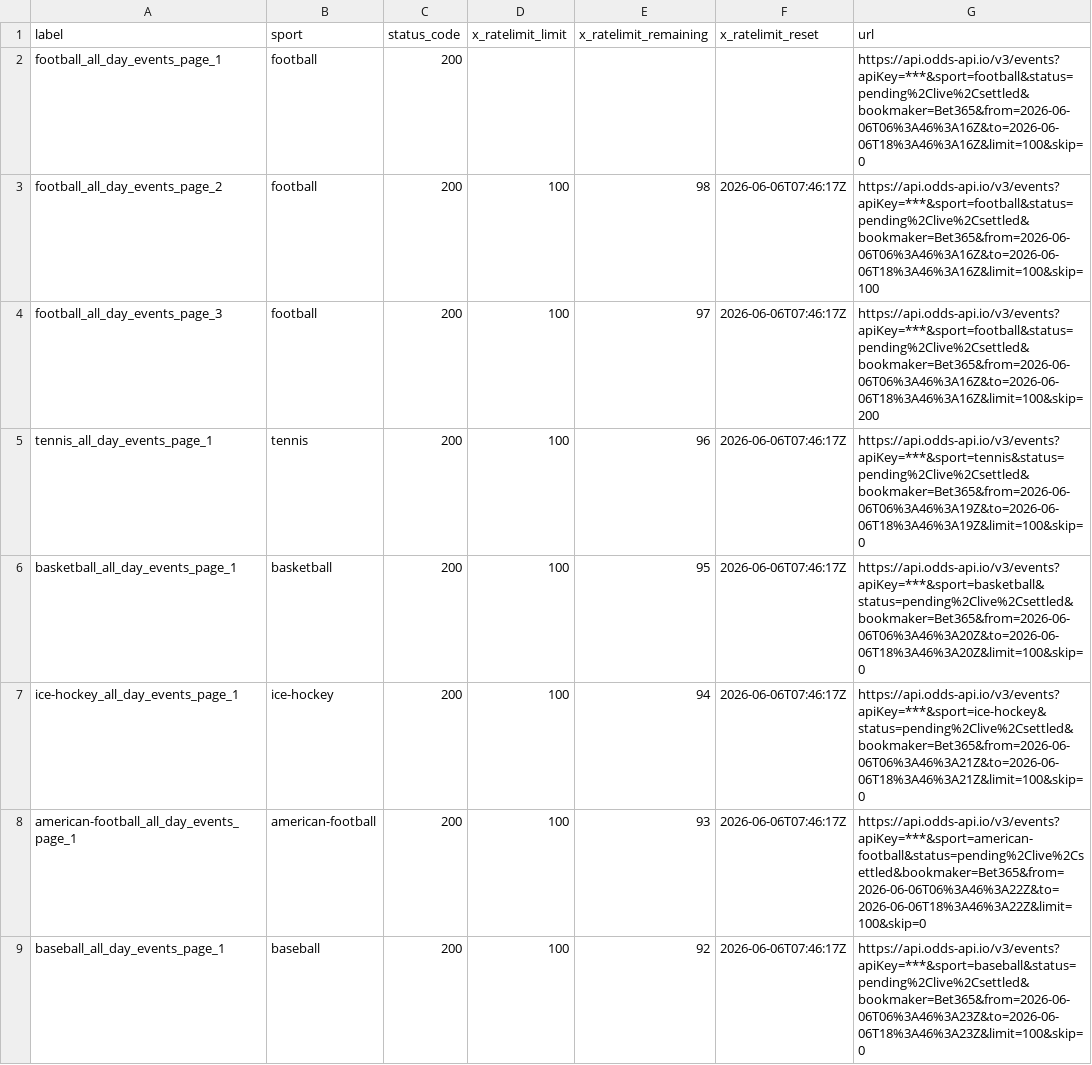
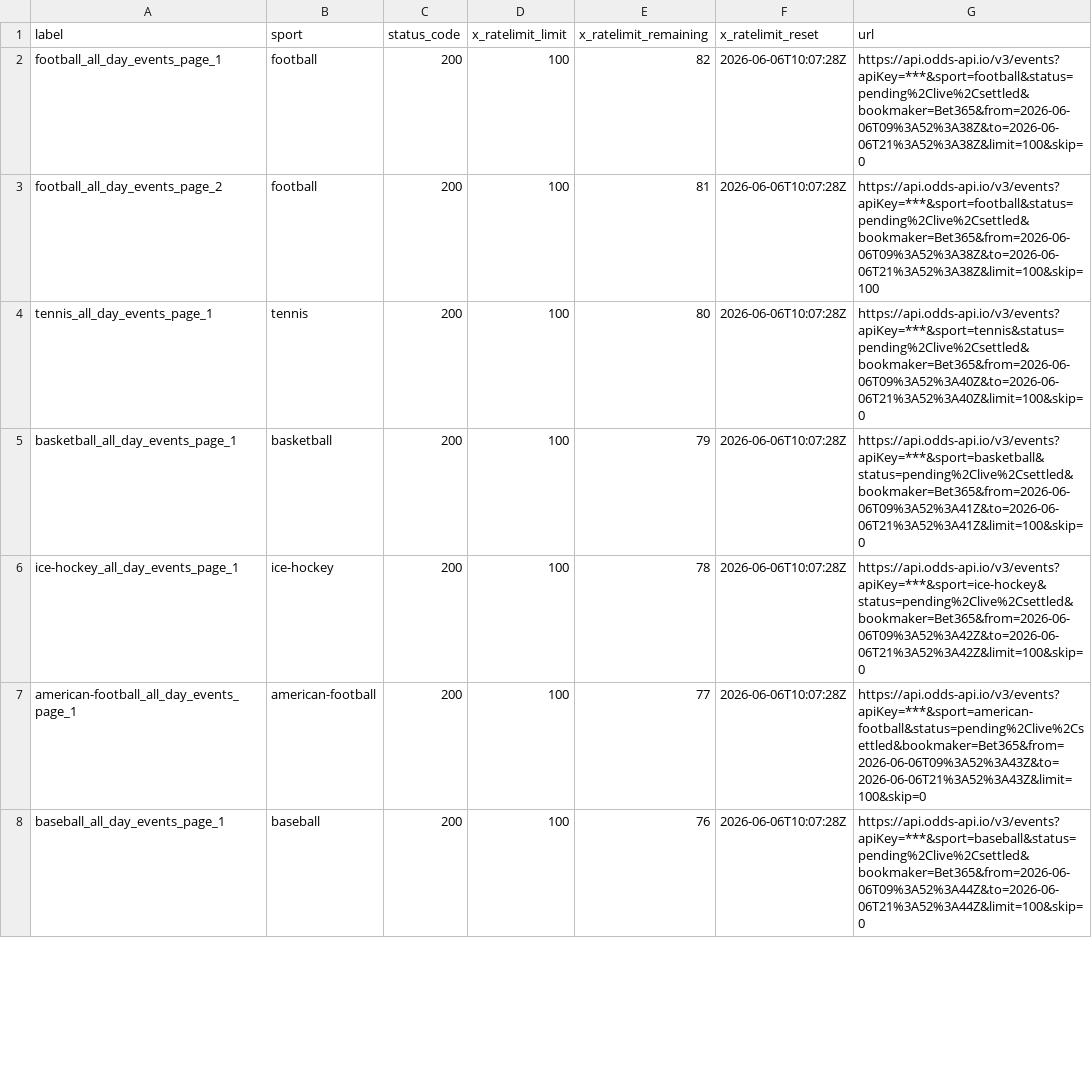
Before and after one commit to Bendecks/Odds-2, a CSV file: output/bet365/latest/bet365_today_multisport_all_day_rate_limit_headers.csv, drawn as a sheet; only a part is shown; the diff covers the shown part only.

```diff
--- a/output/bet365/latest/bet365_today_multisport_all_day_rate_limit_headers.csv
+++ b/output/bet365/latest/bet365_today_multisport_all_day_rate_limit_headers.csv
@@ -1,9 +1,8 @@
 label,sport,status_code,x_ratelimit_limit,x_ratelimit_remaining,x_ratelimit_reset,url
-football_all_day_events_page_1,football,200,,,,https://api.odds-api.io/v3/events?apiKey=***&sport=football&status=pending%2Clive%2Csettled&bookmaker=Bet365&from=2026-06-06T06%3A46%3A16Z&to=2026-06-06T18%3A46%3A16Z&limit=100&skip=0
-football_all_day_events_page_2,football,200,100,98,2026-06-06T07:46:17Z,https://api.odds-api.io/v3/events?apiKey=***&sport=football&status=pending%2Clive%2Csettled&bookmaker=Bet365&from=2026-06-06T06%3A46%3A16Z&to=2026-06-06T18%3A46%3A16Z&limit=100&skip=100
-football_all_day_events_page_3,football,200,100,97,2026-06-06T07:46:17Z,https://api.odds-api.io/v3/events?apiKey=***&sport=football&status=pending%2Clive%2Csettled&bookmaker=Bet365&from=2026-06-06T06%3A46%3A16Z&to=2026-06-06T18%3A46%3A16Z&limit=100&skip=200
-tennis_all_day_events_page_1,tennis,200,100,96,2026-06-06T07:46:17Z,https://api.odds-api.io/v3/events?apiKey=***&sport=tennis&status=pending%2Clive%2Csettled&bookmaker=Bet365&from=2026-06-06T06%3A46%3A19Z&to=2026-06-06T18%3A46%3A19Z&limit=100&skip=0
-basketball_all_day_events_page_1,basketball,200,100,95,2026-06-06T07:46:17Z,https://api.odds-api.io/v3/events?apiKey=***&sport=basketball&status=pending%2Clive%2Csettled&bookmaker=Bet365&from=2026-06-06T06%3A46%3A20Z&to=2026-06-06T18%3A46%3A20Z&limit=100&skip=0
-ice-hockey_all_day_events_page_1,ice-hockey,200,100,94,2026-06-06T07:46:17Z,https://api.odds-api.io/v3/events?apiKey=***&sport=ice-hockey&status=pending%2Clive%2Csettled&bookmaker=Bet365&from=2026-06-06T06%3A46%3A21Z&to=2026-06-06T18%3A46%3A21Z&limit=100&skip=0
-american-football_all_day_events_page_1,american-football,200,100,93,2026-06-06T07:46:17Z,https://api.odds-api.io/v3/events?apiKey=***&sport=american-football&status=pending%2Clive%2Csettled&bookmaker=Bet365&from=2026-06-06T06%3A46%3A22Z&to=2026-06-06T18%3A46%3A22Z&limit=100&skip=0
-baseball_all_day_events_page_1,baseball,200,100,92,2026-06-06T07:46:17Z,https://api.odds-api.io/v3/events?apiKey=***&sport=baseball&status=pending%2Clive%2Csettled&bookmaker=Bet365&from=2026-06-06T06%3A46%3A23Z&to=2026-06-06T18%3A46%3A23Z&limit=100&skip=0
+football_all_day_events_page_1,football,200,100,82,2026-06-06T10:07:28Z,https://api.odds-api.io/v3/events?apiKey=***&sport=football&status=pending%2Clive%2Csettled&bookmaker=Bet365&from=2026-06-06T09%3A52%3A38Z&to=2026-06-06T21%3A52%3A38Z&limit=100&skip=0
+football_all_day_events_page_2,football,200,100,81,2026-06-06T10:07:28Z,https://api.odds-api.io/v3/events?apiKey=***&sport=football&status=pending%2Clive%2Csettled&bookmaker=Bet365&from=2026-06-06T09%3A52%3A38Z&to=2026-06-06T21%3A52%3A38Z&limit=100&skip=100
+tennis_all_day_events_page_1,tennis,200,100,80,2026-06-06T10:07:28Z,https://api.odds-api.io/v3/events?apiKey=***&sport=tennis&status=pending%2Clive%2Csettled&bookmaker=Bet365&from=2026-06-06T09%3A52%3A40Z&to=2026-06-06T21%3A52%3A40Z&limit=100&skip=0
+basketball_all_day_events_page_1,basketball,200,100,79,2026-06-06T10:07:28Z,https://api.odds-api.io/v3/events?apiKey=***&sport=basketball&status=pending%2Clive%2Csettled&bookmaker=Bet365&from=2026-06-06T09%3A52%3A41Z&to=2026-06-06T21%3A52%3A41Z&limit=100&skip=0
+ice-hockey_all_day_events_page_1,ice-hockey,200,100,78,2026-06-06T10:07:28Z,https://api.odds-api.io/v3/events?apiKey=***&sport=ice-hockey&status=pending%2Clive%2Csettled&bookmaker=Bet365&from=2026-06-06T09%3A52%3A42Z&to=2026-06-06T21%3A52%3A42Z&limit=100&skip=0
+american-football_all_day_events_page_1,american-football,200,100,77,2026-06-06T10:07:28Z,https://api.odds-api.io/v3/events?apiKey=***&sport=american-football&status=pending%2Clive%2Csettled&bookmaker=Bet365&from=2026-06-06T09%3A52%3A43Z&to=2026-06-06T21%3A52%3A43Z&limit=100&skip=0
+baseball_all_day_events_page_1,baseball,200,100,76,2026-06-06T10:07:28Z,https://api.odds-api.io/v3/events?apiKey=***&sport=baseball&status=pending%2Clive%2Csettled&bookmaker=Bet365&from=2026-06-06T09%3A52%3A44Z&to=2026-06-06T21%3A52%3A44Z&limit=100&skip=0
```
Also changed, not shown: 9 added rows, 10 removed rows and 48 edited cells elsewhere in this file, output/bet365/latest/bet365_today_multisport_all_day_events.csv, output/bet365/latest/bet365_today_multisport_all_day_excluded.csv, 35 other files.
